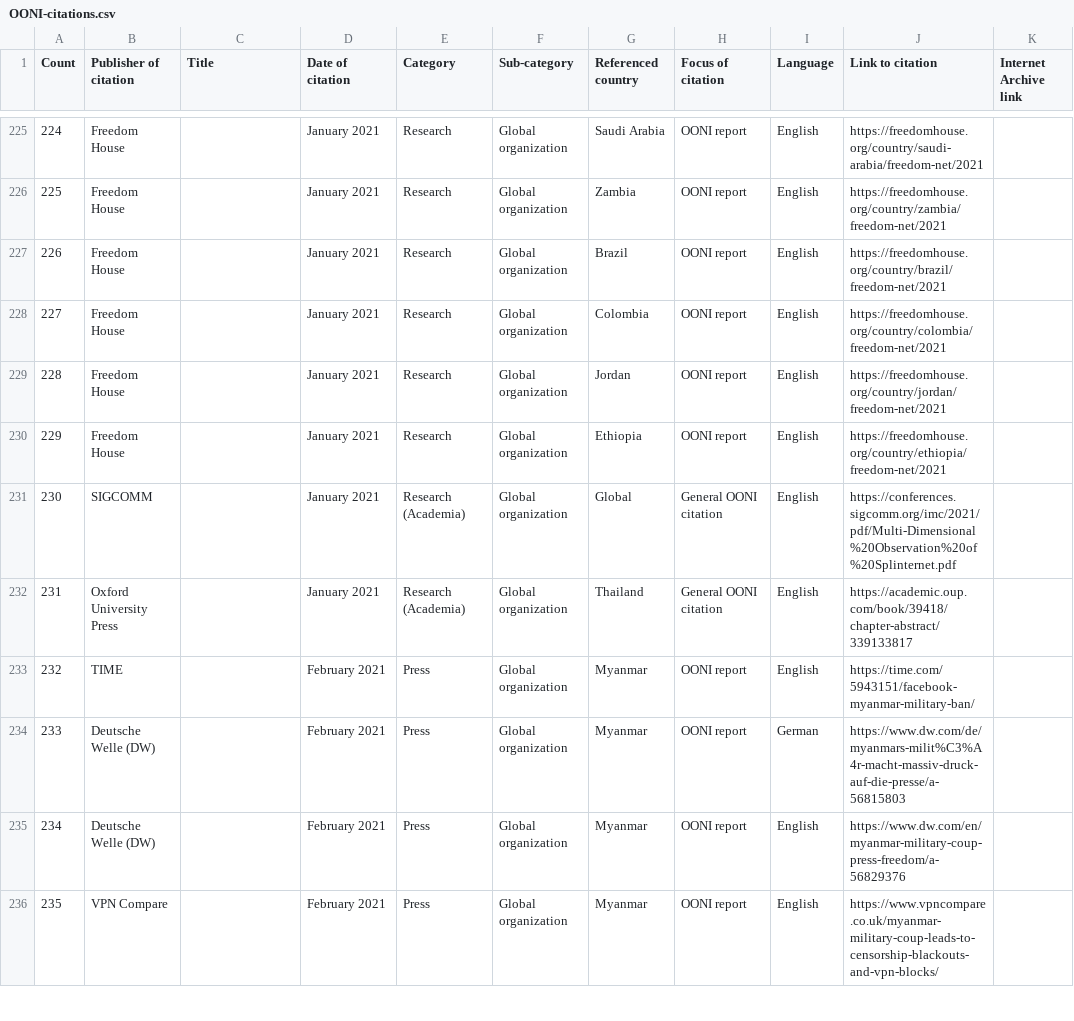
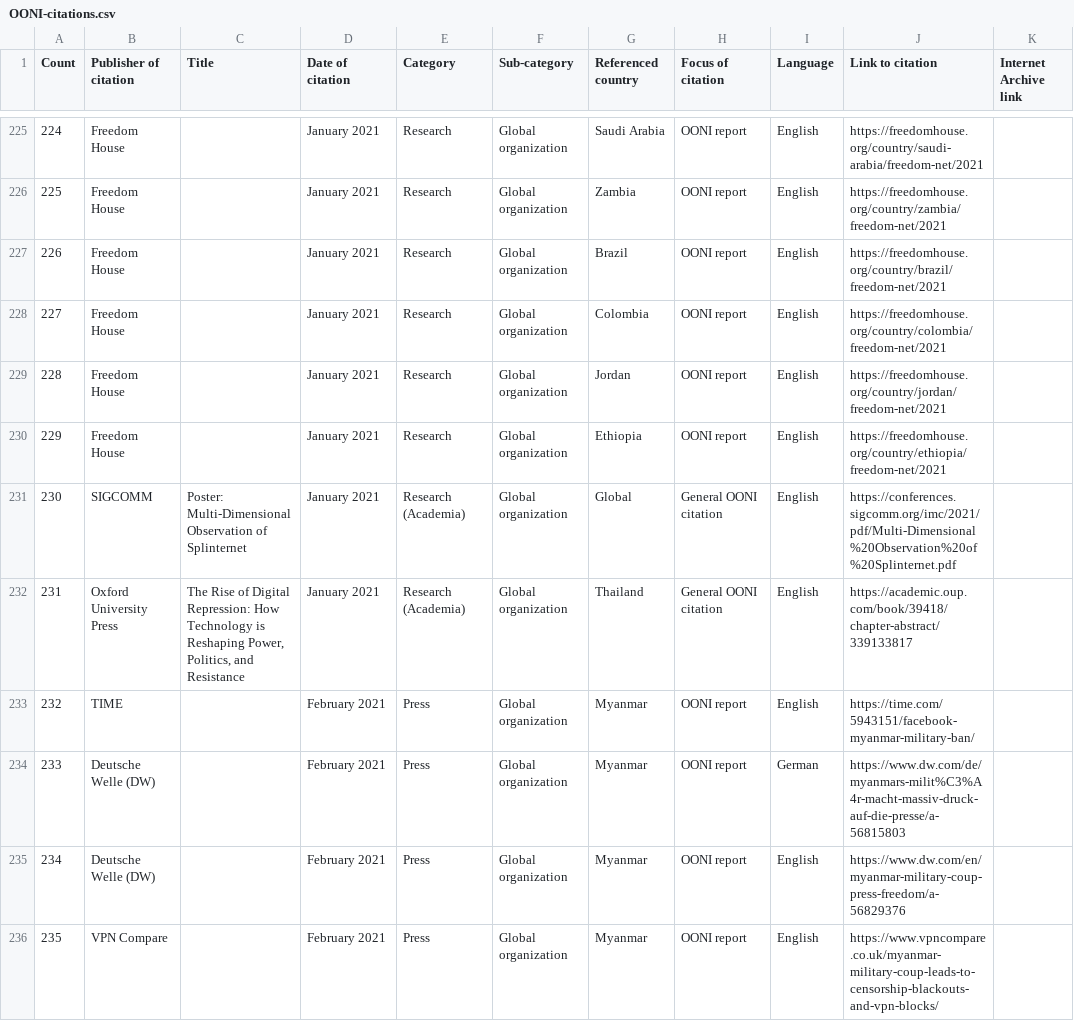
Before and after one commit to ooni/ooni.org, a CSV file: static/OONI-citations.csv, drawn as a sheet; only a part is shown, gaps mark what is left out; the diff covers the shown part only; the diff names each change by its address in the sheet, - before the commit and + after, or states it on an @@ line.

```diff
--- a/static/OONI-citations.csv
+++ b/static/OONI-citations.csv
-C231 (Title): (empty)
+C231 (Title): Poster: Multi-Dimensional Observation of Splinternet
-C232 (Title): (empty)
+C232 (Title): The Rise of Digital Repression: How Technology is Reshaping Power, Politics, and Resistance
```
Also changed, not shown: 1 added row and 59 edited cells elsewhere in this file, 2 other files.
